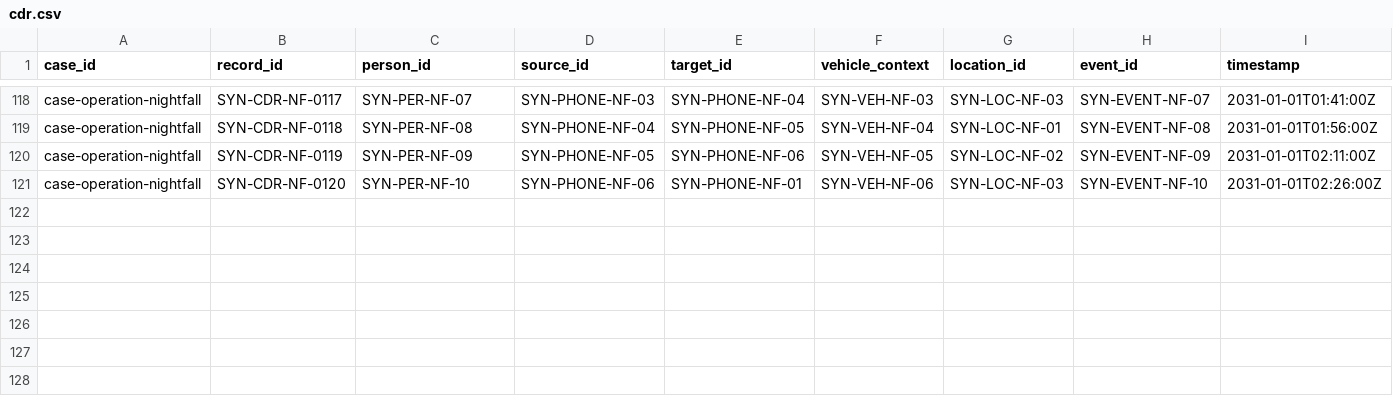
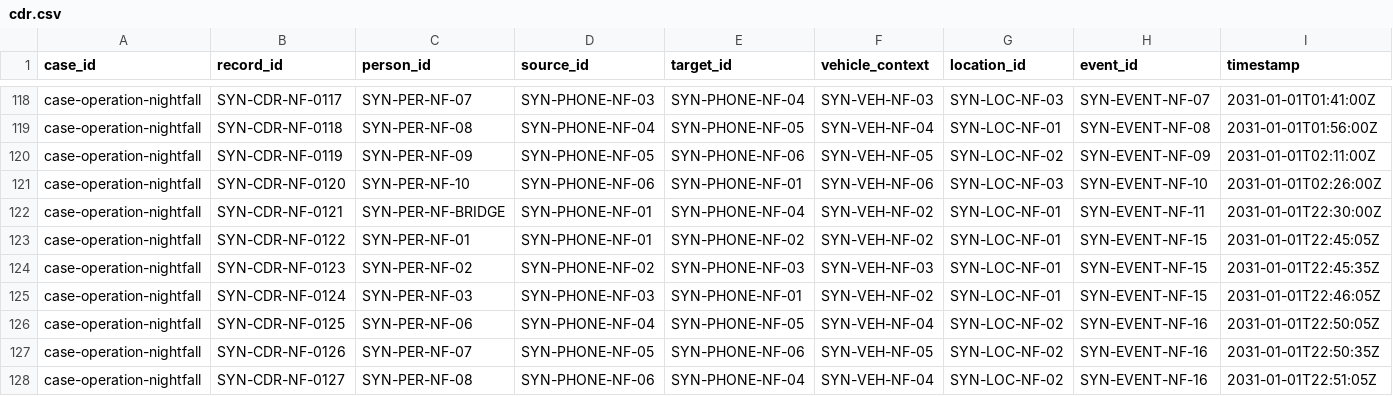
Before and after one commit to Shreshtha280407/TraceX-Synthetic-Data, a CSV file: operation-nightfall/case-operation-nightfall/structured/cdr.csv, drawn as a sheet; only a part is shown, gaps mark what is left out; rows hold the shown columns only; the diff names each change by its address in the sheet, - before the commit and + after, or states it on an @@ line.

Commit message:
improved data

```diff
--- a/operation-nightfall/case-operation-nightfall/structured/cdr.csv
+++ b/operation-nightfall/case-operation-nightfall/structured/cdr.csv
+row 122: case-operation-nightfall | SYN-CDR-NF-0121 | SYN-PER-NF-BRIDGE | SYN-PHONE-NF-01 | SYN-PHONE-NF-04 | SYN-VEH-NF-02 | SYN-LOC-NF-01 | SYN-EVENT-NF-11 | 2031-01-01T22:30:00Z
+row 123: case-operation-nightfall | SYN-CDR-NF-0122 | SYN-PER-NF-01 | SYN-PHONE-NF-01 | SYN-PHONE-NF-02 | SYN-VEH-NF-02 | SYN-LOC-NF-01 | SYN-EVENT-NF-15 | 2031-01-01T22:45:05Z
+row 124: case-operation-nightfall | SYN-CDR-NF-0123 | SYN-PER-NF-02 | SYN-PHONE-NF-02 | SYN-PHONE-NF-03 | SYN-VEH-NF-03 | SYN-LOC-NF-01 | SYN-EVENT-NF-15 | 2031-01-01T22:45:35Z
+row 125: case-operation-nightfall | SYN-CDR-NF-0124 | SYN-PER-NF-03 | SYN-PHONE-NF-03 | SYN-PHONE-NF-01 | SYN-VEH-NF-02 | SYN-LOC-NF-01 | SYN-EVENT-NF-15 | 2031-01-01T22:46:05Z
+row 126: case-operation-nightfall | SYN-CDR-NF-0125 | SYN-PER-NF-06 | SYN-PHONE-NF-04 | SYN-PHONE-NF-05 | SYN-VEH-NF-04 | SYN-LOC-NF-02 | SYN-EVENT-NF-16 | 2031-01-01T22:50:05Z
+row 127: case-operation-nightfall | SYN-CDR-NF-0126 | SYN-PER-NF-07 | SYN-PHONE-NF-05 | SYN-PHONE-NF-06 | SYN-VEH-NF-05 | SYN-LOC-NF-02 | SYN-EVENT-NF-16 | 2031-01-01T22:50:35Z
+row 128: case-operation-nightfall | SYN-CDR-NF-0127 | SYN-PER-NF-08 | SYN-PHONE-NF-06 | SYN-PHONE-NF-04 | SYN-VEH-NF-04 | SYN-LOC-NF-02 | SYN-EVENT-NF-16 | 2031-01-01T22:51:05Z
```
Also changed, not shown: operation-nightfall/case-operation-nightfall/structured/transactions.csv, 18 other files.
